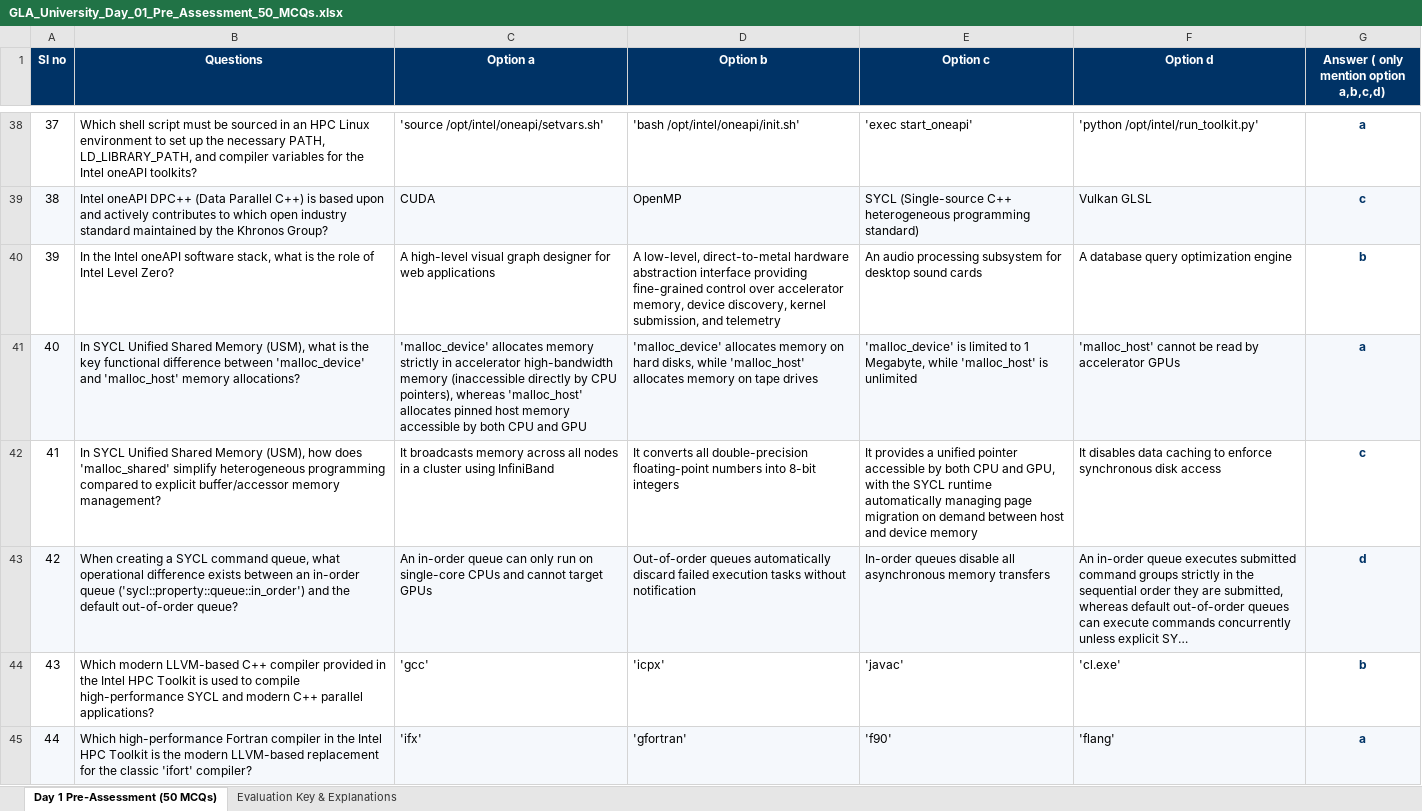
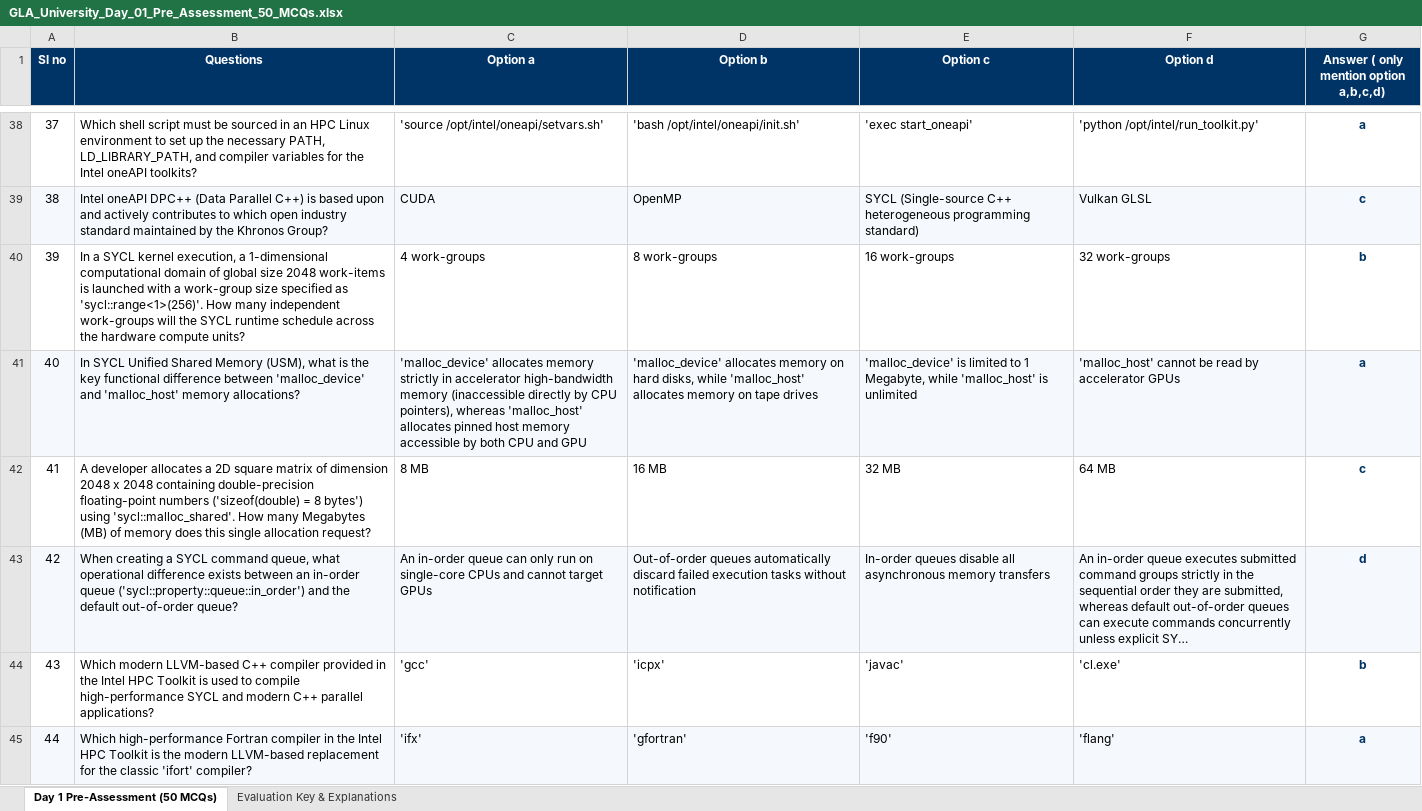
Before and after one commit to Shivam990q/GLA-HPC-Masterclass, an Excel workbook: HPC_Master_Curriculum/Day-01_HPC_Linux_Shell_oneAPI/GLA_University_Day_01_Pre_Assessment_50_MCQs.xlsx, sheet Day 1 Pre-Assessment (50 MCQs), drawn as a sheet; only a part is shown, gaps mark what is left out; long unchanged cells end in …; values as stored, in another font and other column widths than the file's, no borders; the diff covers the shown part only; the diff names each change by its address in the sheet, - before the commit and + after, or states it on an @@ line.

Commit message:
feat(day1-numericals): integrate 18 high-impact numerical calculations across all Day 1 modules with balanced answer distribution

```diff
--- a/HPC_Master_Curriculum/Day-01_HPC_Linux_Shell_oneAPI/GLA_University_Day_01_Pre_Assessment_50_MCQs.xlsx (sheet Day 1 Pre-Assessment (50 MCQs))
+++ b/HPC_Master_Curriculum/Day-01_HPC_Linux_Shell_oneAPI/GLA_University_Day_01_Pre_Assessment_50_MCQs.xlsx (sheet Day 1 Pre-Assessment (50 MCQs))
-B40 (Questions): In the Intel oneAPI software stack, what is the role of Intel Level Zero?
+B40 (Questions): In a SYCL kernel execution, a 1-dimensional computational domain of global size 2048 work-items is launched with a work-group size specified as 'sycl::range<1>(256)'. How many independent work-groups will the SYCL runtime schedule across the hardware compute units?
-C40 (Option a): A high-level visual graph designer for web applications
+C40 (Option a): 4 work-groups
-D40 (Option b): A low-level, direct-to-metal hardware abstraction interface providing fine-grained control over accelerator memory, device discovery, kernel submission, and telemetry
+D40 (Option b): 8 work-groups
-E40 (Option c): An audio processing subsystem for desktop sound cards
+E40 (Option c): 16 work-groups
-F40 (Option d): A database query optimization engine
+F40 (Option d): 32 work-groups
-B42 (Questions): In SYCL Unified Shared Memory (USM), how does 'malloc_shared' simplify heterogeneous programming compared to explicit buffer/accessor memory management?
+B42 (Questions): A developer allocates a 2D square matrix of dimension 2048 x 2048 containing double-precision floating-point numbers ('sizeof(double) = 8 bytes') using 'sycl::malloc_shared'. How many Megabytes (MB) of memory does this single allocation request?
-C42 (Option a): It broadcasts memory across all nodes in a cluster using InfiniBand
+C42 (Option a): 8 MB
-D42 (Option b): It converts all double-precision floating-point numbers into 8-bit integers
+D42 (Option b): 16 MB
-E42 (Option c): It provides a unified pointer accessible by both CPU and GPU, with the SYCL runtime automatically managing page migration on demand between host and device memory
+E42 (Option c): 32 MB
-F42 (Option d): It disables data caching to enforce synchronous disk access
+F42 (Option d): 64 MB
```
Also changed, not shown: 57 edited cells elsewhere in this sheet, sheet Evaluation Key & Explanations, 6 other files.
